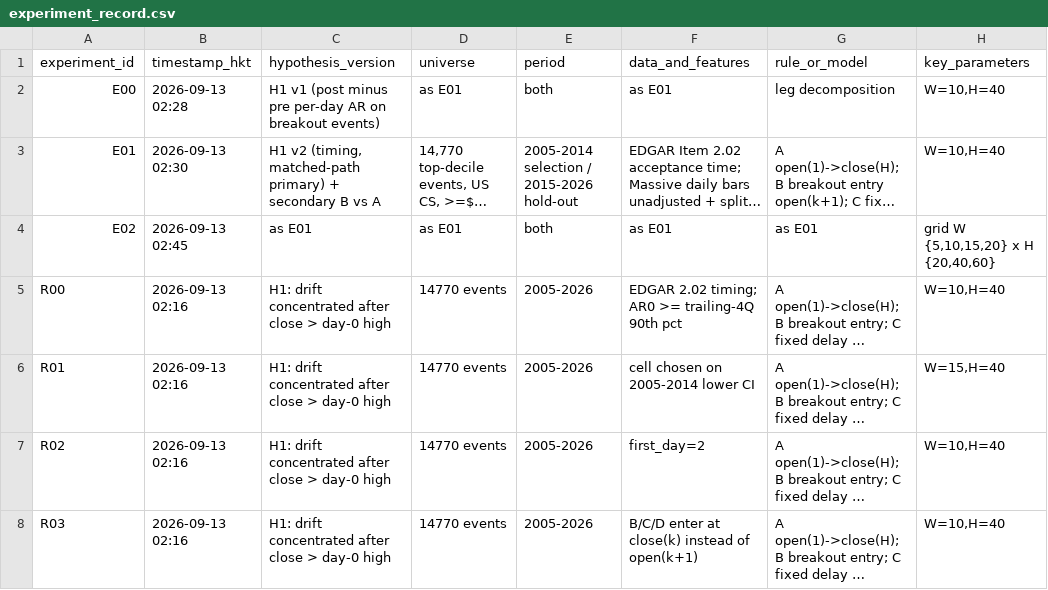
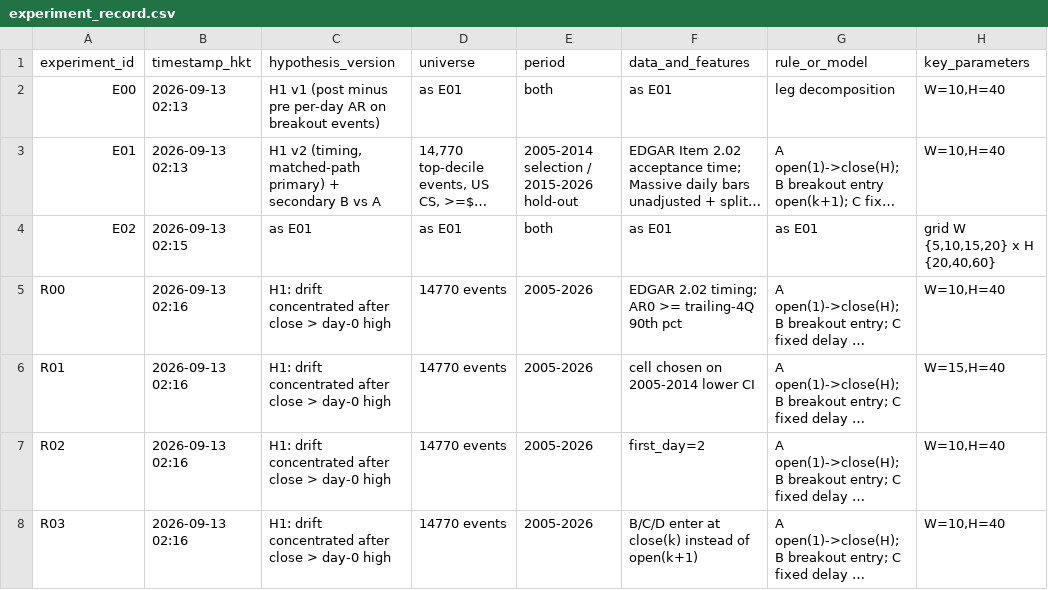
Before and after one commit to CashonPierre/earning_research, a CSV file: logs/experiment_record.csv, drawn as a sheet; only a part is shown; long unchanged cells end in …; the diff names each change by its address in the sheet, - before the commit and + after, or states it on an @@ line.

```diff
--- a/logs/experiment_record.csv
+++ b/logs/experiment_record.csv
-B2 (timestamp_hkt): 2026-09-13 02:28
+B2 (timestamp_hkt): 2026-09-13 02:13
-B3 (timestamp_hkt): 2026-09-13 02:30
+B3 (timestamp_hkt): 2026-09-13 02:13
-B4 (timestamp_hkt): 2026-09-13 02:45
+B4 (timestamp_hkt): 2026-09-13 02:15
```
Also changed, not shown: logs/decision_log.csv, 3 other files.
